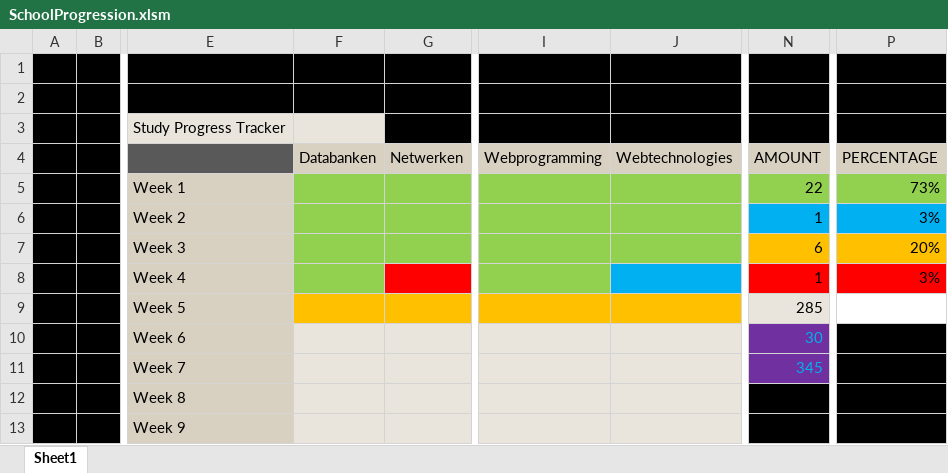
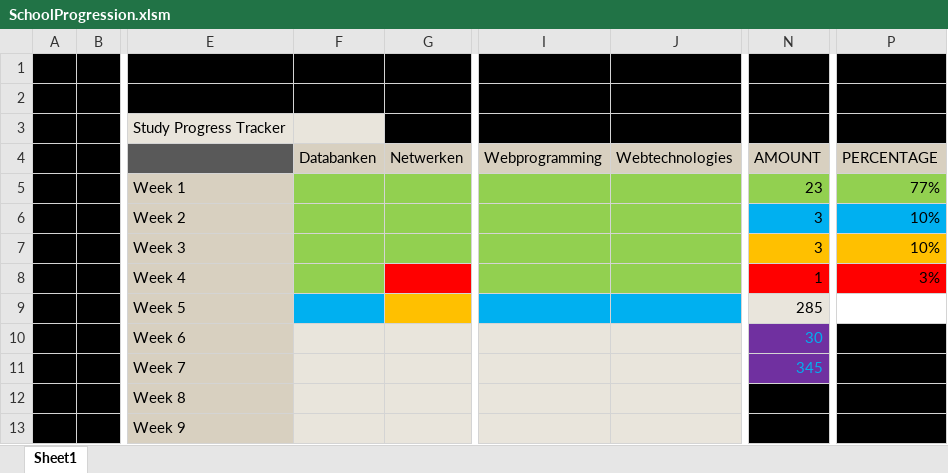
Before and after one commit to AbdelhamidYaseen/School, an Excel workbook: SchoolProgression.xlsm, sheet Sheet1, drawn as a sheet; only a part is shown, gaps mark what is left out; values as stored, in another font and other column widths than the file's, no borders; charts and pictures not drawn; the diff names each change by its address in the sheet, - before the commit and + after, or states it on an @@ line.

Commit message:
17/10/2022

```diff
--- a/SchoolProgression.xlsm (sheet Sheet1)
+++ b/SchoolProgression.xlsm (sheet Sheet1)
-N5 (AMOUNT): 22
+N5 (AMOUNT): 23
-P5 (PERCENTAGE): 73%
+P5 (PERCENTAGE): 77%
-N6 (AMOUNT): 1
+N6 (AMOUNT): 3
-P6 (PERCENTAGE): 3%
+P6 (PERCENTAGE): 10%
-N7 (AMOUNT): 6
+N7 (AMOUNT): 3
-P7 (PERCENTAGE): 20%
+P7 (PERCENTAGE): 10%
-J8 fill: #00B0F0
+J8 fill: #92D050
-F9 fill: #FFC000
+F9 fill: #00B0F0
-I9:J9 fill: #FFC000
+I9:J9 fill: #00B0F0
```
Also changed, not shown: charts or pictures.
